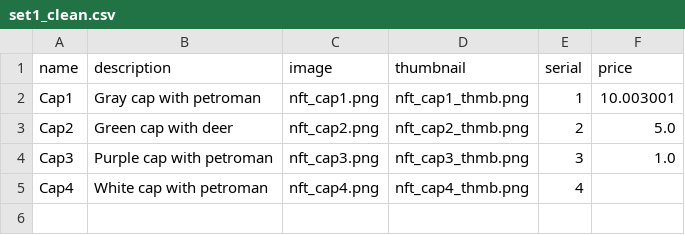
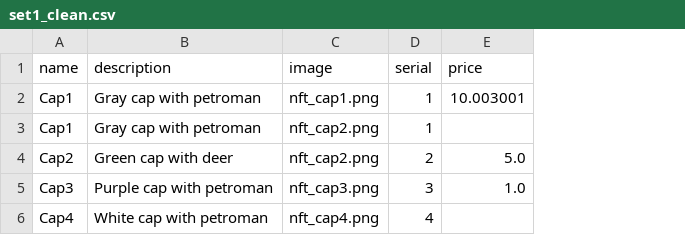
Before and after one commit to emerald-dao/token-minter, a CSV file: assets/set1_clean.csv, drawn as a sheet; removed rows and columns are numbered as before the commit, all else as after; the diff names each change by its address in the sheet, - before the commit and + after, or states it on an @@ line.

```diff
--- a/assets/set1_clean.csv
+++ b/assets/set1_clean.csv
-column D (thumbnail), rows 2-5: nft_cap1_thmb.png | nft_cap2_thmb.png | nft_cap3_thmb.png | nft_cap4_thmb.png
+row 3: Cap1 | Gray cap with petroman | nft_cap2.png | 1
```
Also changed, not shown: 9 other files.
